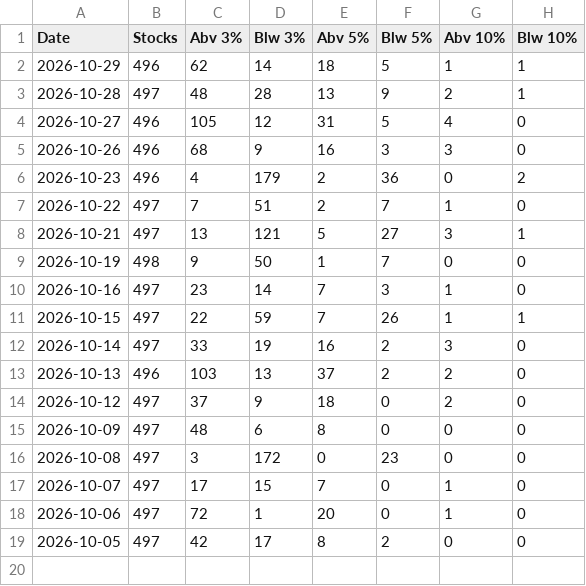
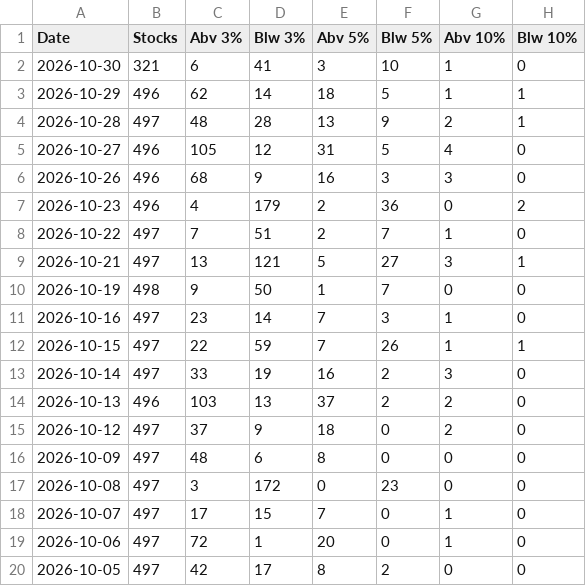
Before and after one commit to Igothatcatinme/Market-Breadth, a CSV file: history.csv, drawn as a sheet.

Commit message:
update

```diff
--- a/history.csv
+++ b/history.csv
@@ -1,2 +1,3 @@
 Date,Stocks,Abv 3%,Blw 3%,Abv 5%,Blw 5%,Abv 10%,Blw 10%
+2026-10-30,321,6,41,3,10,1,0
 2026-10-29,496,62,14,18,5,1,1
```
